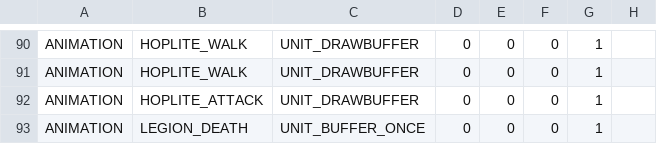
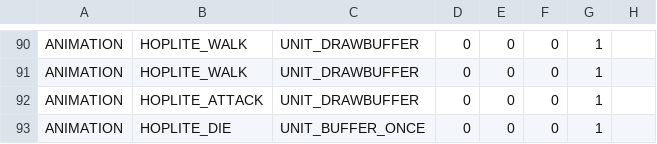
Before and after one commit to BostonBrooks/Spaghetti_Graveyard_Zero_2026, a CSV file: games/game0/maps/systems_test/graphics/compositions.csv, drawn as a sheet; only a part is shown, gaps mark what is left out.

```diff
--- a/games/game0/maps/systems_test/graphics/compositions.csv
+++ b/games/game0/maps/systems_test/graphics/compositions.csv
@@ -92,2 +92,2 @@ ANIMATION,HOPLITE_WALK,UNIT_DRAWBUFFER,0,0,0,1,
 ANIMATION,HOPLITE_ATTACK,UNIT_DRAWBUFFER,0,0,0,1,
-ANIMATION,LEGION_DEATH,UNIT_BUFFER_ONCE,0,0,0,1,
+ANIMATION,HOPLITE_DIE,UNIT_BUFFER_ONCE,0,0,0,1,
```
Also changed, not shown: games/game0/maps/systems_test/graphics/animations.csv, games/game0/maps/systems_test/graphics/textures.csv, 3 other files.
